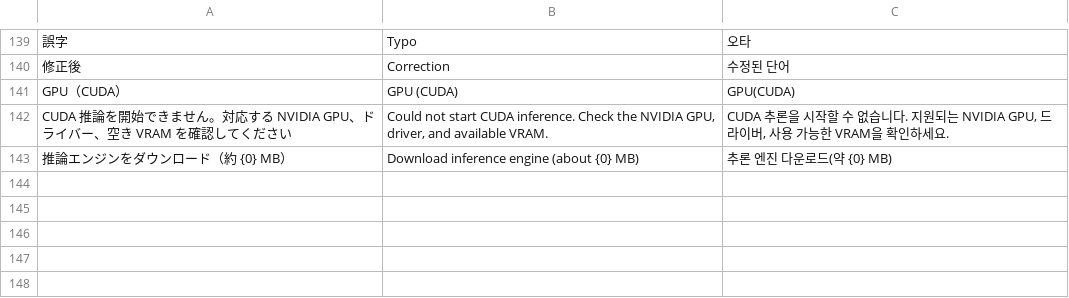
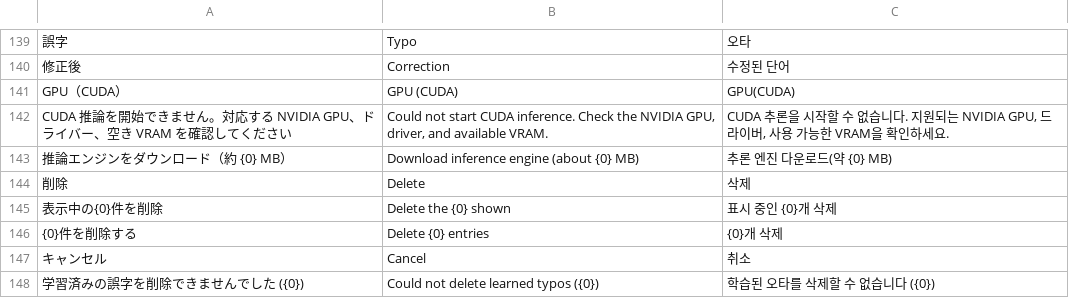
Before and after one commit to Harukoto-Project/vime, a TSV file: src/i18n.tsv, drawn as a sheet; only a part is shown, gaps mark what is left out; the diff names each change by its address in the sheet, - before the commit and + after, or states it on an @@ line.

Commit message:
Let learned typos be deleted one at a time or all shown at once
- Add a Delete button to every row of the "Learned typos" tab, and a
  "Delete the N shown" button that deletes the entries matching the current
  search and language filter after a confirmation. The confirmation is
  dropped when the filter changes.
- The typo worker owns the learned list, so deletion is a worker request
  that is retried while its queue is full; a stale in-memory copy can no
  longer bring a deleted pair back when the next one is learned. Without a
  running worker the saved typos.json is edited directly.
- Report failures to delete in the tab and reload the list.

```diff
--- a/src/i18n.tsv
+++ b/src/i18n.tsv
+row 144: 削除 | Delete | 삭제
+row 145: 表示中の{0}件を削除 | Delete the {0} shown | 표시 중인 {0}개 삭제
+row 146: {0}件を削除する | Delete {0} entries | {0}개 삭제
+row 147: キャンセル | Cancel | 취소
+row 148: 学習済みの誤字を削除できませんでした ({0}) | Could not delete learned typos ({0}) | 학습된 오타를 삭제할 수 없습니다 ({0})
```
Also changed, not shown: 4 other files.
